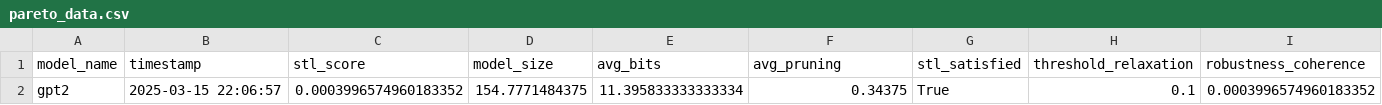
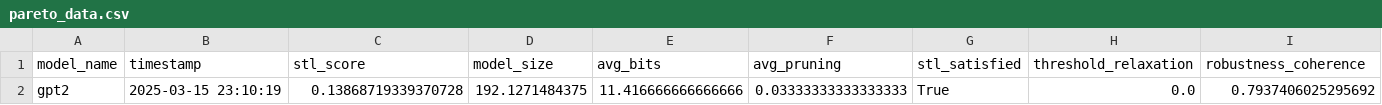
Before and after one commit to khurramkhalil/toggle, a CSV file: results/pareto_analysis/pareto_data.csv, drawn as a sheet; only a part is shown; removed rows and columns are numbered as before the commit, all else as after; rows hold the shown columns only; the diff names each change by its address in the sheet, - before the commit and + after, or states it on an @@ line.

Commit message:
Fixed results figures.

```diff
--- a/results/pareto_analysis/pareto_data.csv
+++ b/results/pareto_analysis/pareto_data.csv
-row 2: gpt2 | 2025-03-15 22:06:57 | 0.0003996574960183352 | 154.7771484375 | 11.395833333333334 | 0.34375 | True | 0.1 | 0.0003996574960183352
+row 2: gpt2 | 2025-03-15 23:10:19 | 0.13868719339370728 | 192.1271484375 | 11.416666666666666 | 0.03333333333333333 | True | 0.0 | 0.7937406025295692
```
Also changed, not shown: 18 other files.
